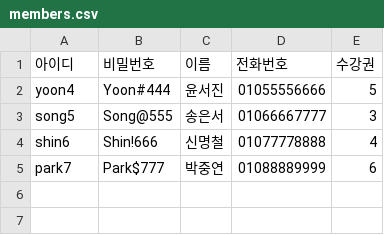
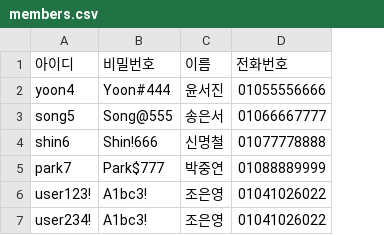
Before and after one commit to songeunseo/Pilotify, a CSV file: data/members.csv, drawn as a sheet; removed rows and columns are numbered as before the commit, all else as after; the diff names each change by its address in the sheet, - before the commit and + after, or states it on an @@ line.

```diff
--- a/data/members.csv
+++ b/data/members.csv
-column E (수강권), rows 2-5: 5 | 3 | 4 | 6
+row 6: user123! | A1bc3! | 조은영 | 01041026022
+row 7: user234! | A1bc3! | 조은영 | 01041026022
```
Also changed, not shown: 12 other files.
